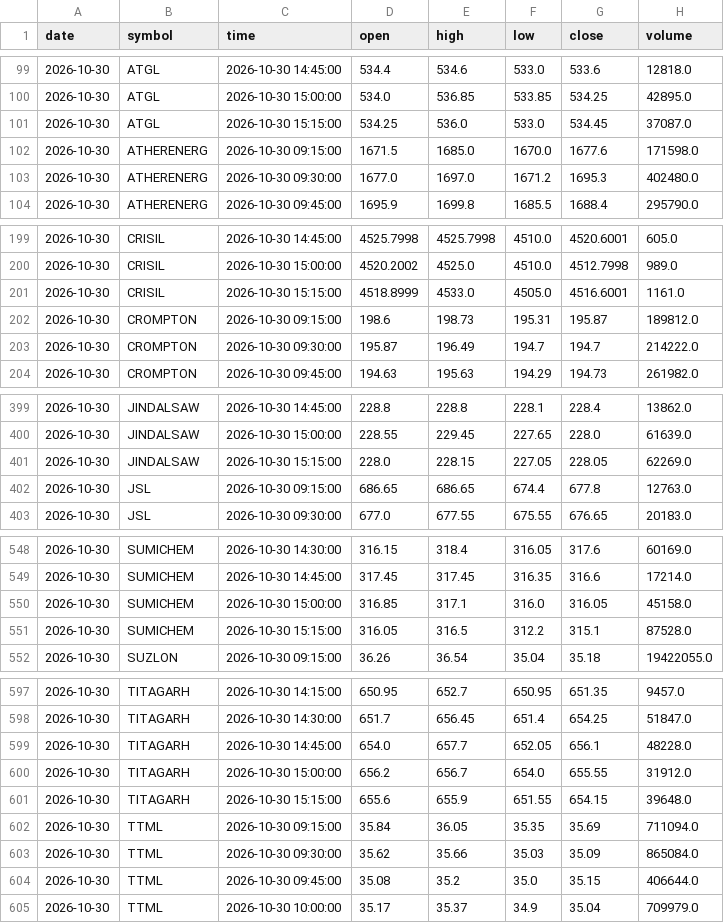
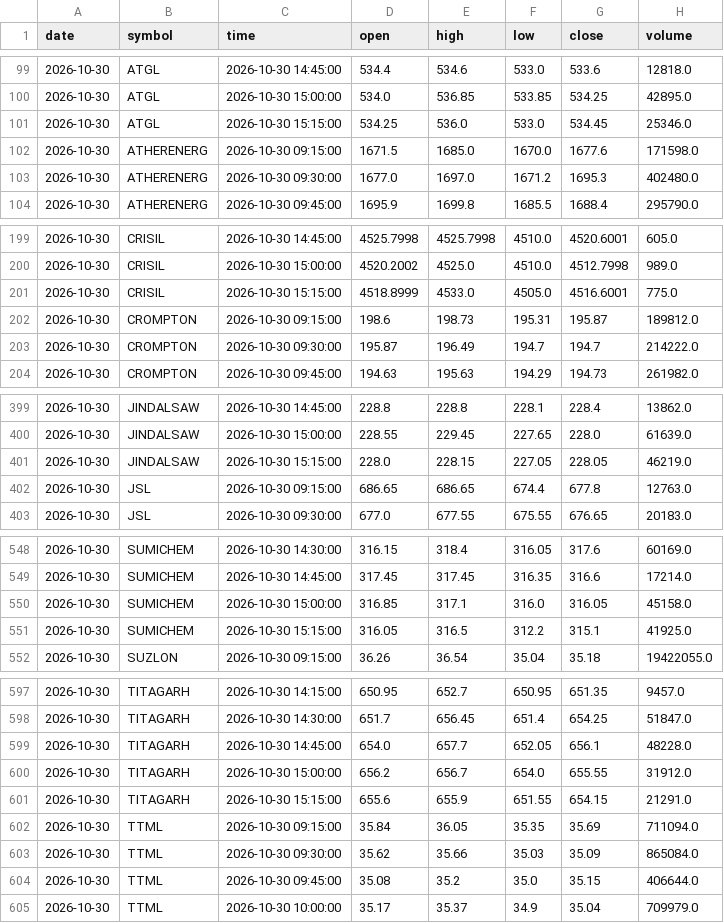
Before and after one commit to expert-gyasho/shivshakti-screener-data, a CSV file: data/daily_7of7_chart_candles.csv, drawn as a sheet; only a part is shown, gaps mark what is left out.

```diff
--- a/data/daily_7of7_chart_candles.csv
+++ b/data/daily_7of7_chart_candles.csv
@@ -100,3 +100,3 @@ date,symbol,time,open,high,low,close,volume
 2026-10-30,ATGL,2026-10-30 15:00:00,534.0,536.85,533.85,534.25,42895.0
-2026-10-30,ATGL,2026-10-30 15:15:00,534.25,536.0,533.0,534.45,37087.0
+2026-10-30,ATGL,2026-10-30 15:15:00,534.25,536.0,533.0,534.45,25346.0
 2026-10-30,ATHERENERG,2026-10-30 09:15:00,1671.5,1685.0,1670.0,1677.6,171598.0
@@ -200,3 +200,3 @@ date,symbol,time,open,high,low,close,volume
 2026-10-30,CRISIL,2026-10-30 15:00:00,4520.2002,4525.0,4510.0,4512.7998,989.0
-2026-10-30,CRISIL,2026-10-30 15:15:00,4518.8999,4533.0,4505.0,4516.6001,1161.0
+2026-10-30,CRISIL,2026-10-30 15:15:00,4518.8999,4533.0,4505.0,4516.6001,775.0
 2026-10-30,CROMPTON,2026-10-30 09:15:00,198.6,198.73,195.31,195.87,189812.0
@@ -400,3 +400,3 @@ date,symbol,time,open,high,low,close,volume
 2026-10-30,JINDALSAW,2026-10-30 15:00:00,228.55,229.45,227.65,228.0,61639.0
-2026-10-30,JINDALSAW,2026-10-30 15:15:00,228.0,228.15,227.05,228.05,62269.0
+2026-10-30,JINDALSAW,2026-10-30 15:15:00,228.0,228.15,227.05,228.05,46219.0
 2026-10-30,JSL,2026-10-30 09:15:00,686.65,686.65,674.4,677.8,12763.0
@@ -550,3 +550,3 @@ date,symbol,time,open,high,low,close,volume
 2026-10-30,SUMICHEM,2026-10-30 15:00:00,316.85,317.1,316.0,316.05,45158.0
-2026-10-30,SUMICHEM,2026-10-30 15:15:00,316.05,316.5,312.2,315.1,87528.0
+2026-10-30,SUMICHEM,2026-10-30 15:15:00,316.05,316.5,312.2,315.1,41925.0
 2026-10-30,SUZLON,2026-10-30 09:15:00,36.26,36.54,35.04,35.18,19422055.0
@@ -600,3 +600,3 @@ date,symbol,time,open,high,low,close,volume
 2026-10-30,TITAGARH,2026-10-30 15:00:00,656.2,656.7,654.0,655.55,31912.0
-2026-10-30,TITAGARH,2026-10-30 15:15:00,655.6,655.9,651.55,654.15,39648.0
+2026-10-30,TITAGARH,2026-10-30 15:15:00,655.6,655.9,651.55,654.15,21291.0
 2026-10-30,TTML,2026-10-30 09:15:00,35.84,36.05,35.35,35.69,711094.0
```
Also changed, not shown: data/daily_7of7_performance.csv, 4 other files.
